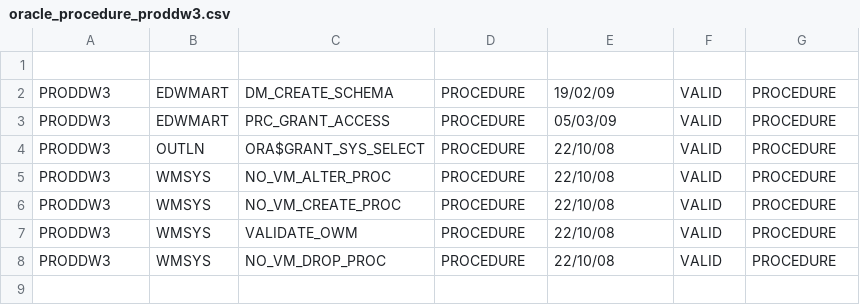
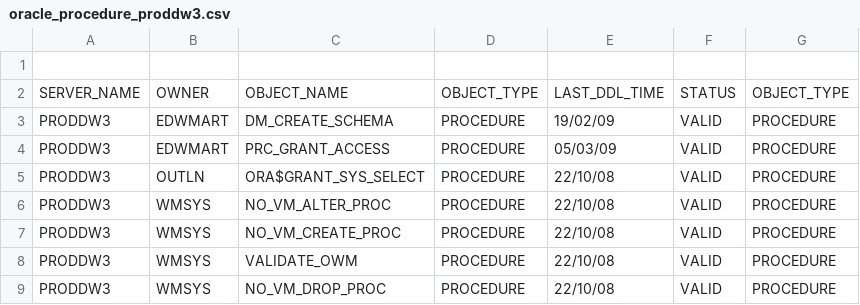
Before and after one commit to majelafortes/mgage-redpill-migration-inventory, a CSV file: oracle_procedure_proddw3.csv, drawn as a sheet.

```diff
--- a/oracle_procedure_proddw3.csv
+++ b/oracle_procedure_proddw3.csv
@@ -1,2 +1,3 @@
 
+SERVER_NAME   ,OWNER               ,OBJECT_NAME                                       ,OBJECT_TYPE                             ,LAST_DDL_TIME                      ,STATUS    ,OBJECT_TYPE
 PRODDW3       ,EDWMART             ,DM_CREATE_SCHEMA                                  ,PROCEDURE                               ,19/02/09                           ,VALID     ,PROCEDURE
```
Also changed, not shown: oracle_db_link_proddw3.csv, oracle_synonym_proddw3.csv, 1 other file.
